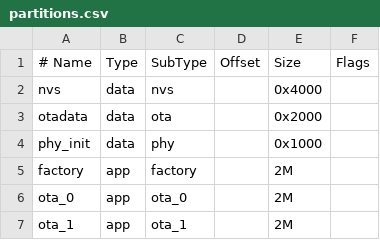
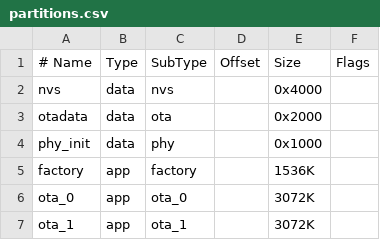
Before and after one commit to andrewdkennedy1/Rust-M5Stack-Cardputer, a CSV file: partitions.csv, drawn as a sheet.

```diff
--- a/partitions.csv
+++ b/partitions.csv
@@ -4,4 +4,4 @@ otadata,  data, ota,     ,        0x2000,
 phy_init, data, phy,     ,        0x1000,
-factory,  app,  factory, ,        2M,
-ota_0,    app,  ota_0,   ,        2M,
-ota_1,    app,  ota_1,   ,        2M,
+factory,  app,  factory, ,        1536K,
+ota_0,    app,  ota_0,   ,        3072K,
+ota_1,    app,  ota_1,   ,        3072K,
```
Also changed, not shown: 1 other file.
